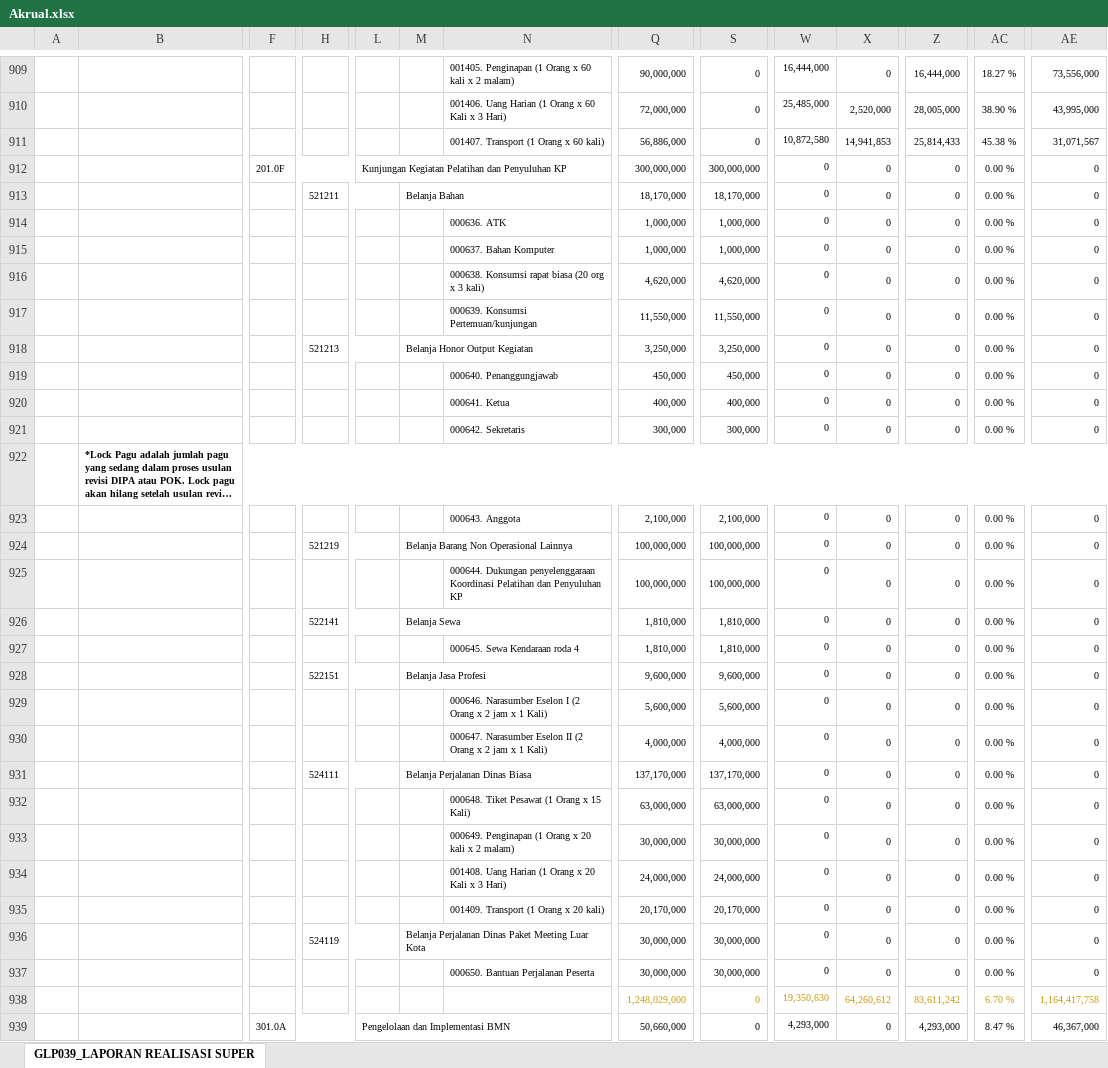
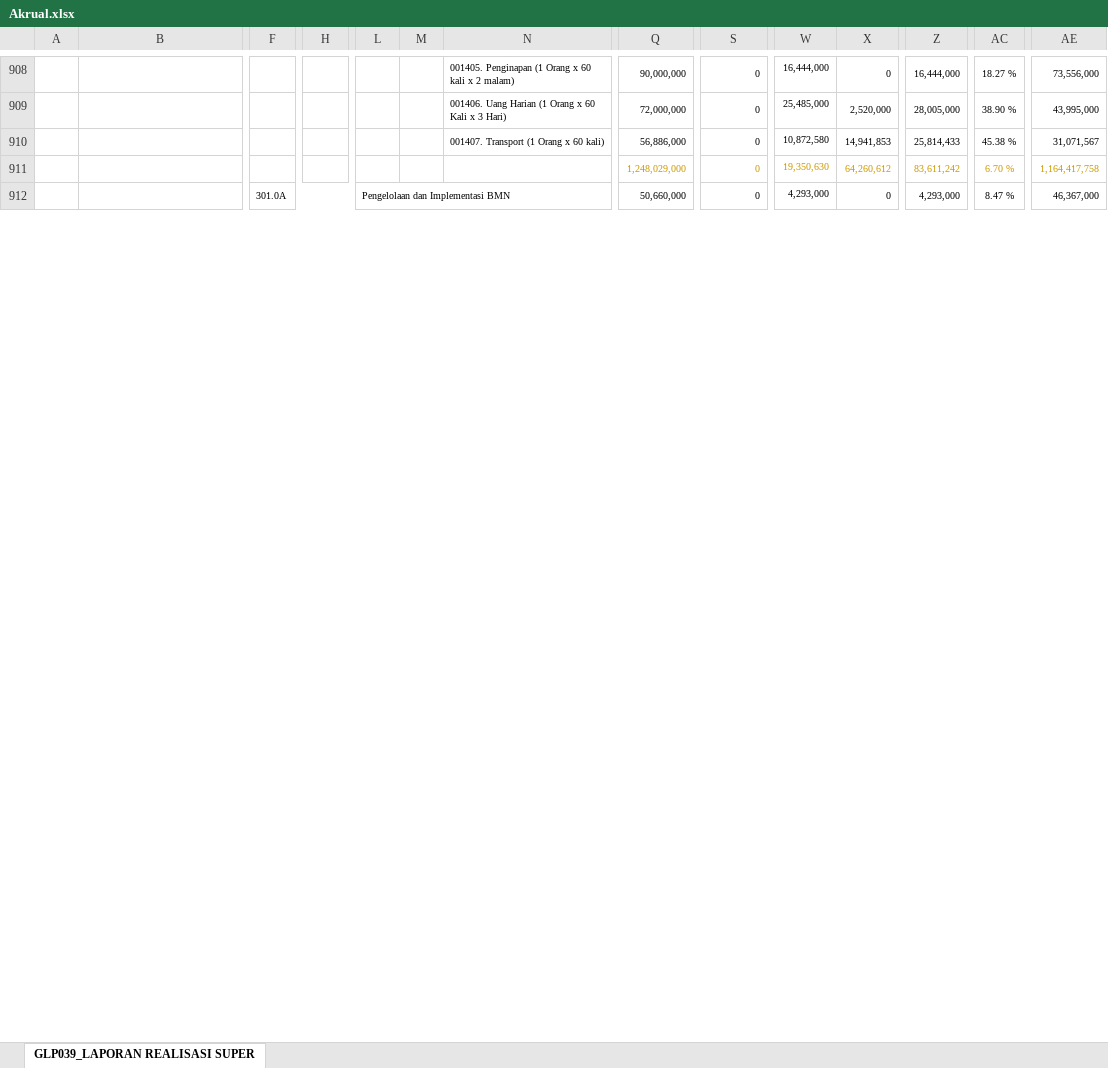
Before and after one commit to edimistiono/TA.2024, an Excel workbook: Database/Akrual.xlsx, sheet GLP039_LAPORAN REALISASI SUPER, drawn as a sheet; only a part is shown, gaps mark what is left out; long unchanged cells end in …; values as stored, in another font and other column widths than the file's, no borders; charts and pictures not drawn; removed rows and columns are numbered as before the commit, all else as after; rows hold the shown columns only; the diff covers the shown part only; the diff names each change by its address in the sheet, - before the commit and + after, or states it on an @@ line.

```diff
--- a/Database/Akrual.xlsx (sheet GLP039_LAPORAN REALISASI SUPER)
+++ b/Database/Akrual.xlsx (sheet GLP039_LAPORAN REALISASI SUPER)
-row 912:  |  | 201.0F |  | Kunjungan Kegiatan Pelatihan dan Penyuluhan KP |  |  | 300,000,000 | 300,000,000 | 0 | 0 | 0 | 0.00 % | 0
-row 913:  |  |  | 521211 |  | Belanja Bahan |  | 18,170,000 | 18,170,000 | 0 | 0 | 0 | 0.00 % | 0
-row 914:  |  |  |  |  |  | 000636. ATK | 1,000,000 | 1,000,000 | 0 | 0 | 0 | 0.00 % | 0
-row 915:  |  |  |  |  |  | 000637. Bahan Komputer | 1,000,000 | 1,000,000 | 0 | 0 | 0 | 0.00 % | 0
-row 916:  |  |  |  |  |  | 000638. Konsumsi rapat biasa (20 org x 3 kali) | 4,620,000 | 4,620,000 | 0 | 0 | 0 | 0.00 % | 0
-row 917:  |  |  |  |  |  | 000639. Konsumsi Pertemuan/kunjungan | 11,550,000 | 11,550,000 | 0 | 0 | 0 | 0.00 % | 0
-row 918:  |  |  | 521213 |  | Belanja Honor Output Kegiatan |  | 3,250,000 | 3,250,000 | 0 | 0 | 0 | 0.00 % | 0
-row 919:  |  |  |  |  |  | 000640. Penanggungjawab | 450,000 | 450,000 | 0 | 0 | 0 | 0.00 % | 0
-row 920:  |  |  |  |  |  | 000641. Ketua | 400,000 | 400,000 | 0 | 0 | 0 | 0.00 % | 0
-row 921:  |  |  |  |  |  | 000642. Sekretaris | 300,000 | 300,000 | 0 | 0 | 0 | 0.00 % | 0
@@ row 922 moved to row 921: *Lock Pagu adalah jumlah pagu yang sedan… @@
-row 923:  |  |  |  |  |  | 000643. Anggota | 2,100,000 | 2,100,000 | 0 | 0 | 0 | 0.00 % | 0
-row 924:  |  |  | 521219 |  | Belanja Barang Non Operasional Lainnya |  | 100,000,000 | 100,000,000 | 0 | 0 | 0 | 0.00 % | 0
-row 925:  |  |  |  |  |  | 000644. Dukungan penyelenggaraan Koordinasi Pelatihan dan Penyuluhan KP | 100,000,000 | 100,000,000 | 0 | 0 | 0 | 0.00 % | 0
-row 926:  |  |  | 522141 |  | Belanja Sewa |  | 1,810,000 | 1,810,000 | 0 | 0 | 0 | 0.00 % | 0
-row 927:  |  |  |  |  |  | 000645. Sewa Kendaraan roda 4 | 1,810,000 | 1,810,000 | 0 | 0 | 0 | 0.00 % | 0
-row 928:  |  |  | 522151 |  | Belanja Jasa Profesi |  | 9,600,000 | 9,600,000 | 0 | 0 | 0 | 0.00 % | 0
-row 929:  |  |  |  |  |  | 000646. Narasumber Eselon I (2 Orang x 2 jam x 1 Kali) | 5,600,000 | 5,600,000 | 0 | 0 | 0 | 0.00 % | 0
-row 930:  |  |  |  |  |  | 000647. Narasumber Eselon II (2 Orang x 2 jam x 1 Kali) | 4,000,000 | 4,000,000 | 0 | 0 | 0 | 0.00 % | 0
-row 931:  |  |  | 524111 |  | Belanja Perjalanan Dinas Biasa |  | 137,170,000 | 137,170,000 | 0 | 0 | 0 | 0.00 % | 0
-row 932:  |  |  |  |  |  | 000648. Tiket Pesawat (1 Orang x 15 Kali) | 63,000,000 | 63,000,000 | 0 | 0 | 0 | 0.00 % | 0
-row 933:  |  |  |  |  |  | 000649. Penginapan (1 Orang x 20 kali x 2 malam) | 30,000,000 | 30,000,000 | 0 | 0 | 0 | 0.00 % | 0
-row 934:  |  |  |  |  |  | 001408. Uang Harian (1 Orang x 20 Kali x 3 Hari) | 24,000,000 | 24,000,000 | 0 | 0 | 0 | 0.00 % | 0
-row 935:  |  |  |  |  |  | 001409. Transport (1 Orang x 20 kali) | 20,170,000 | 20,170,000 | 0 | 0 | 0 | 0.00 % | 0
-row 936:  |  |  | 524119 |  | Belanja Perjalanan Dinas Paket Meeting Luar Kota |  | 30,000,000 | 30,000,000 | 0 | 0 | 0 | 0.00 % | 0
-row 937:  |  |  |  |  |  | 000650. Bantuan Perjalanan Peserta | 30,000,000 | 30,000,000 | 0 | 0 | 0 | 0.00 % | 0
```
Also changed, not shown: 29 added rows, 68 removed rows, 45 moved rows and 620 edited cells elsewhere in this sheet, Database/DAFTAR SP2D SATKER.xlsx, Database/MONITORING DETAIL TRANSAKSI FA 16 SEGMEN VERSI SP2D.xlsx, 3 other files.
